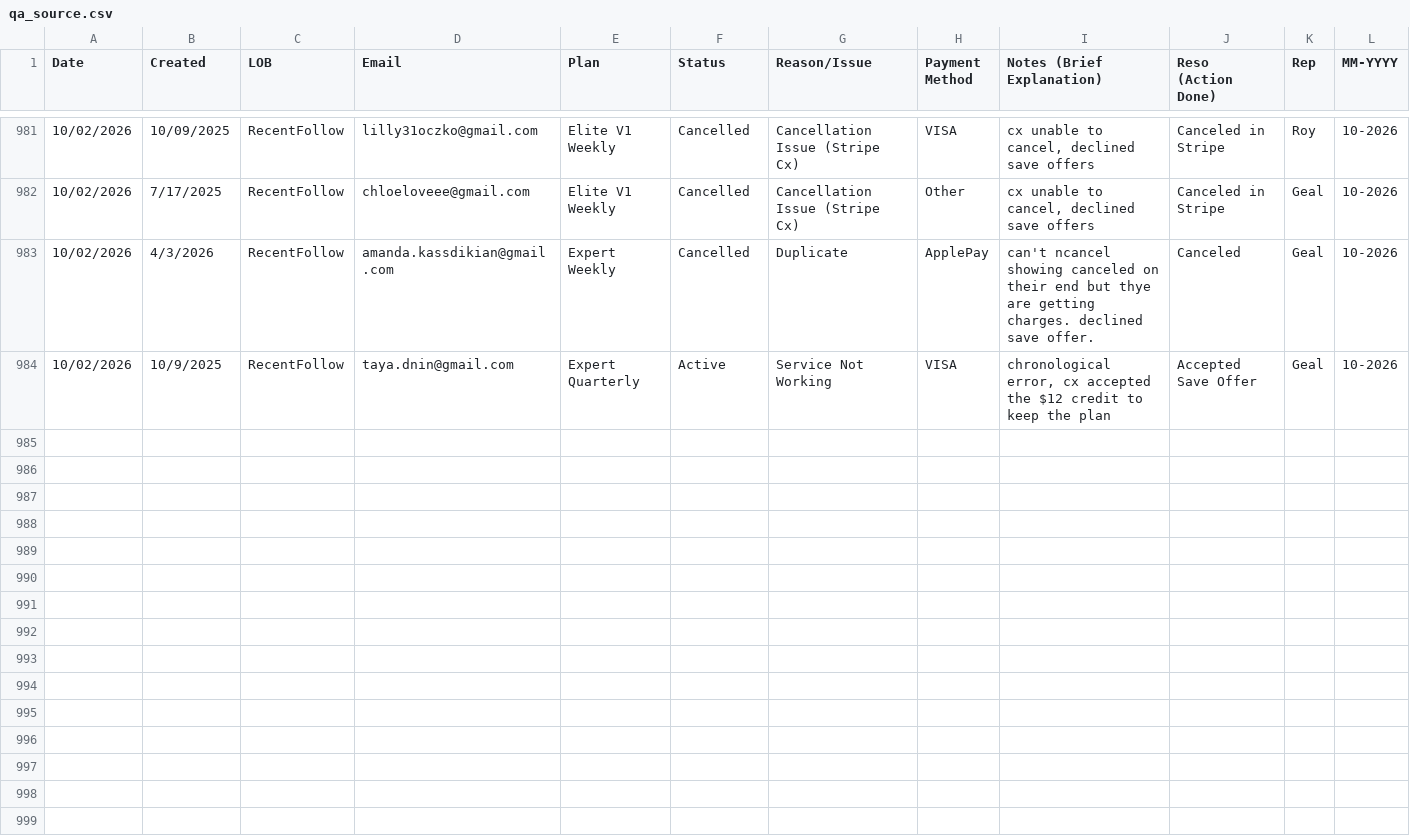
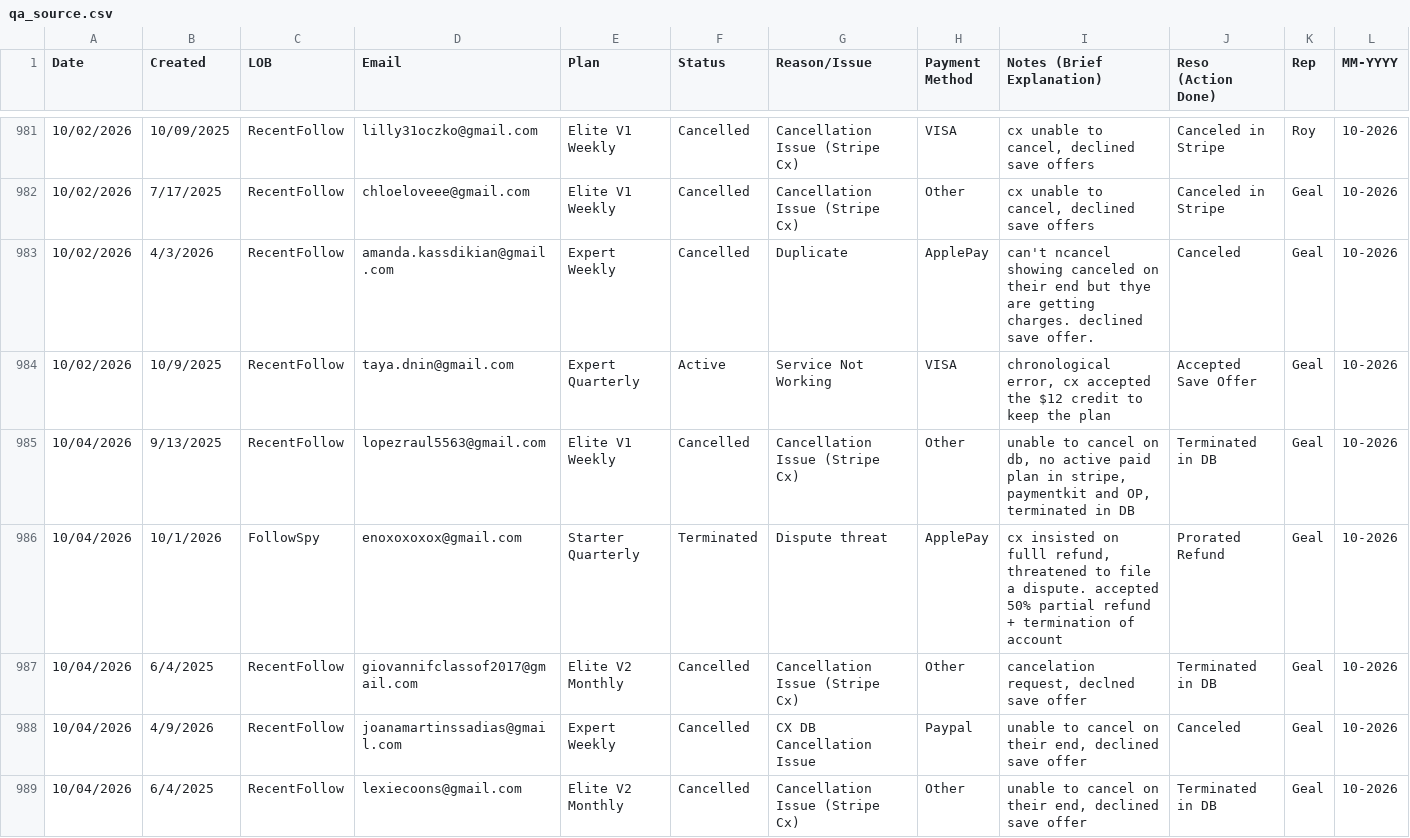
Before and after one commit to bvcafirma3rd/rffs-dashboard, a CSV file: data/qa_source.csv, drawn as a sheet; only a part is shown, gaps mark what is left out; the diff names each change by its address in the sheet, - before the commit and + after, or states it on an @@ line.

```diff
--- a/data/qa_source.csv
+++ b/data/qa_source.csv
+row 985: 10/04/2026 | 9/13/2025 | RecentFollow | lopezraul5563@gmail.com | Elite V1 Weekly | Cancelled | Cancellation Issue (Stripe Cx) | Other | unable to cancel on db, no active paid plan in stripe, paymentkit and OP, terminated in DB | Terminated in DB | Geal | 10-2026
+row 986: 10/04/2026 | 10/1/2026 | FollowSpy | enoxoxoxox@gmail.com | Starter Quarterly | Terminated | Dispute threat | ApplePay | cx insisted on fulll refund, threatened to file a dispute. accepted 50% partial refund + termination of account | Prorated Refund | Geal | 10-2026
+row 987: 10/04/2026 | 6/4/2025 | RecentFollow | giovannifclassof2017@gmail.com | Elite V2 Monthly | Cancelled | Cancellation Issue (Stripe Cx) | Other | cancelation request, declned save offer | Terminated in DB | Geal | 10-2026
+row 988: 10/04/2026 | 4/9/2026 | RecentFollow | joanamartinssadias@gmail.com | Expert Weekly | Cancelled | CX DB Cancellation Issue | Paypal | unable to cancel on their end, declined save offer | Canceled | Geal | 10-2026
+row 989: 10/04/2026 | 6/4/2025 | RecentFollow | lexiecoons@gmail.com | Elite V2 Monthly | Cancelled | Cancellation Issue (Stripe Cx) | Other | unable to cancel on their end, declined save offer | Terminated in DB | Geal | 10-2026
```
Also changed, not shown: data/pivot.csv, 1 other file.
